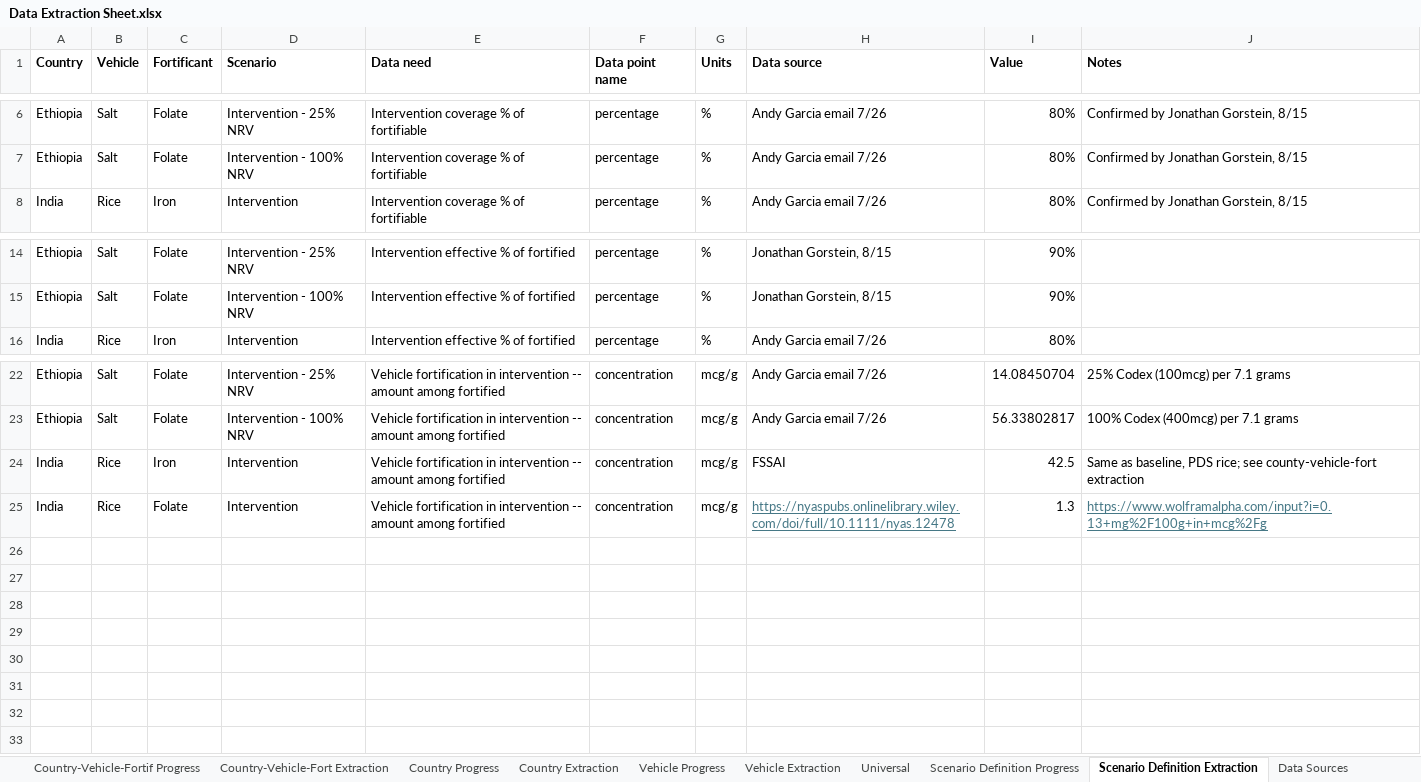
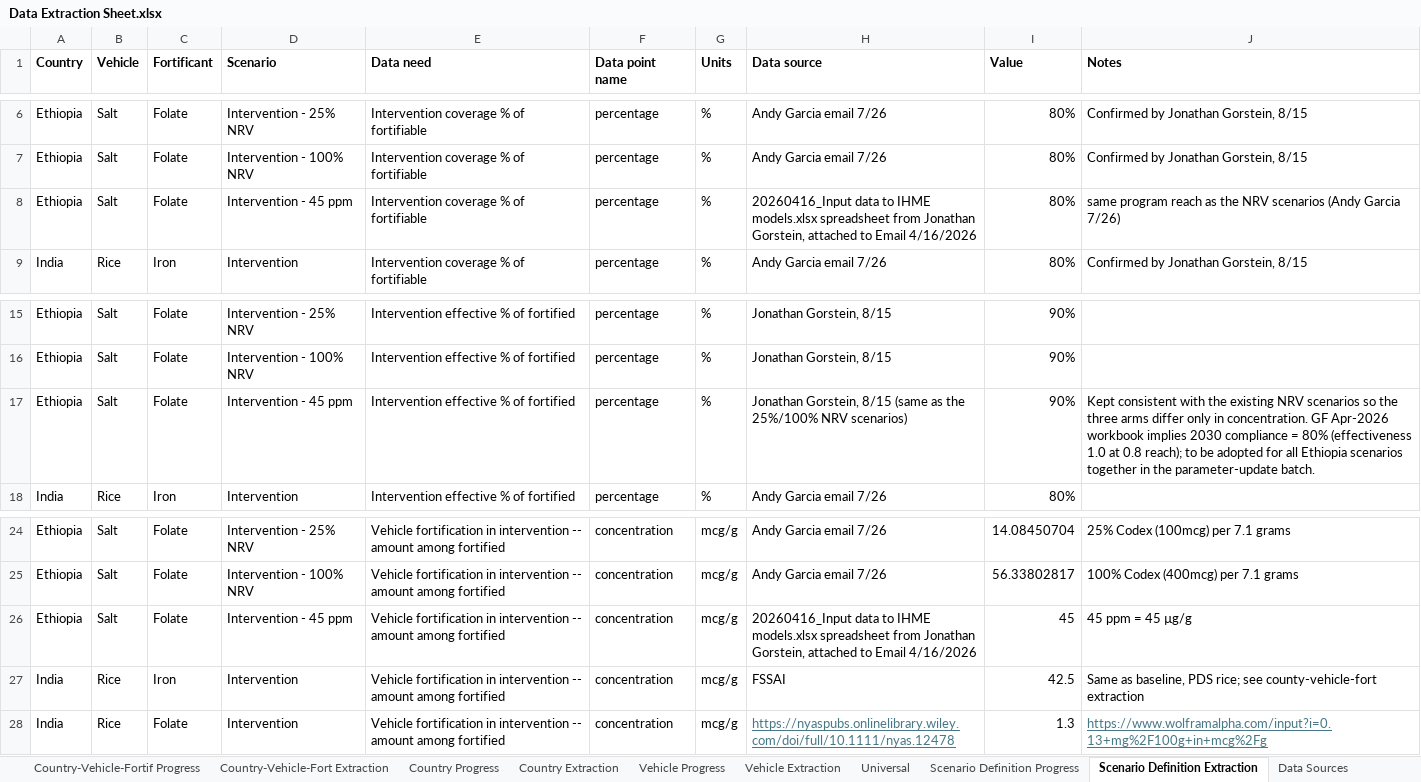
Before and after one commit to ihmeuw/vivarium_gates_lsff_2026, an Excel workbook: 0100_data_prep/extraction/Data Extraction Sheet.xlsx, sheet Scenario Definition Extraction, drawn as a sheet; only a part is shown, gaps mark what is left out; values as stored, in another font and other column widths than the file's, no borders; the diff names each change by its address in the sheet, - before the commit and + after, or states it on an @@ line.

Commit message:
Attempt at the necessary changes to include another scenario (Ethiopia/Salt/Folic acid at 45 ppm)
Not yet tested with a snakemake

```diff
--- a/0100_data_prep/extraction/Data Extraction Sheet.xlsx (sheet Scenario Definition Extraction)
+++ b/0100_data_prep/extraction/Data Extraction Sheet.xlsx (sheet Scenario Definition Extraction)
+row 8: Ethiopia | Salt | Folate | Intervention - 45 ppm | Intervention coverage % of fortifiable | percentage | % | 20260416_Input data to IHME models.xlsx spreadsheet from Jonathan Gorstein, attached to Email 4/16/2026 | 80% | same program reach as the NRV scenarios (Andy Garcia 7/26)
+row 17: Ethiopia | Salt | Folate | Intervention - 45 ppm | Intervention effective % of fortified | percentage | % | Jonathan Gorstein, 8/15 (same as the 25%/100% NRV scenarios) | 90% | Kept consistent with the existing NRV scenarios so the three arms differ only in concentration. GF Apr-2026 workbook implies 2030 compliance = 80% (effectiveness 1.0 at 0.8 reach); to be adopted for all Ethiopia scenarios together in the parameter-update batch.
+row 26: Ethiopia | Salt | Folate | Intervention - 45 ppm | Vehicle fortification in intervention -- amount among fortified | concentration | mcg/g | 20260416_Input data to IHME models.xlsx spreadsheet from Jonathan Gorstein, attached to Email 4/16/2026 | 45 | 45 ppm = 45 µg/g
```
Also changed, not shown: sheet Scenario Definition Progress, formulas that keep their value, 5 other files.
